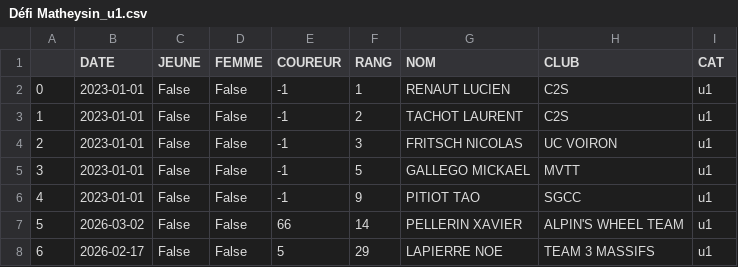
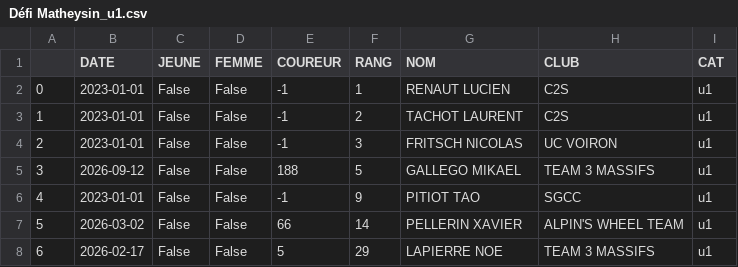
Before and after one commit to TimoWintz/challenge-ufolep, a CSV file: challenge_ufolep_backend/courses/resultats/Défi Matheysin_u1.csv, drawn as a sheet.

```diff
--- a/challenge_ufolep_backend/courses/resultats/Défi Matheysin_u1.csv
+++ b/challenge_ufolep_backend/courses/resultats/Défi Matheysin_u1.csv
@@ -4,3 +4,3 @@
 2,2023-01-01,False,False,-1,3,FRITSCH NICOLAS,UC VOIRON,u1
-3,2023-01-01,False,False,-1,5,GALLEGO MICKAEL,MVTT,u1
+3,2026-09-12,False,False,188,5,GALLEGO MIKAEL,TEAM 3 MASSIFS,u1
 4,2023-01-01,False,False,-1,9,PITIOT TAO,SGCC,u1
```
Also changed, not shown: challenge_ufolep_backend/coureurs.csv, challenge_ufolep_backend/courses/resultats/Grimpée de La Morte_uf.csv, 6 other files.
